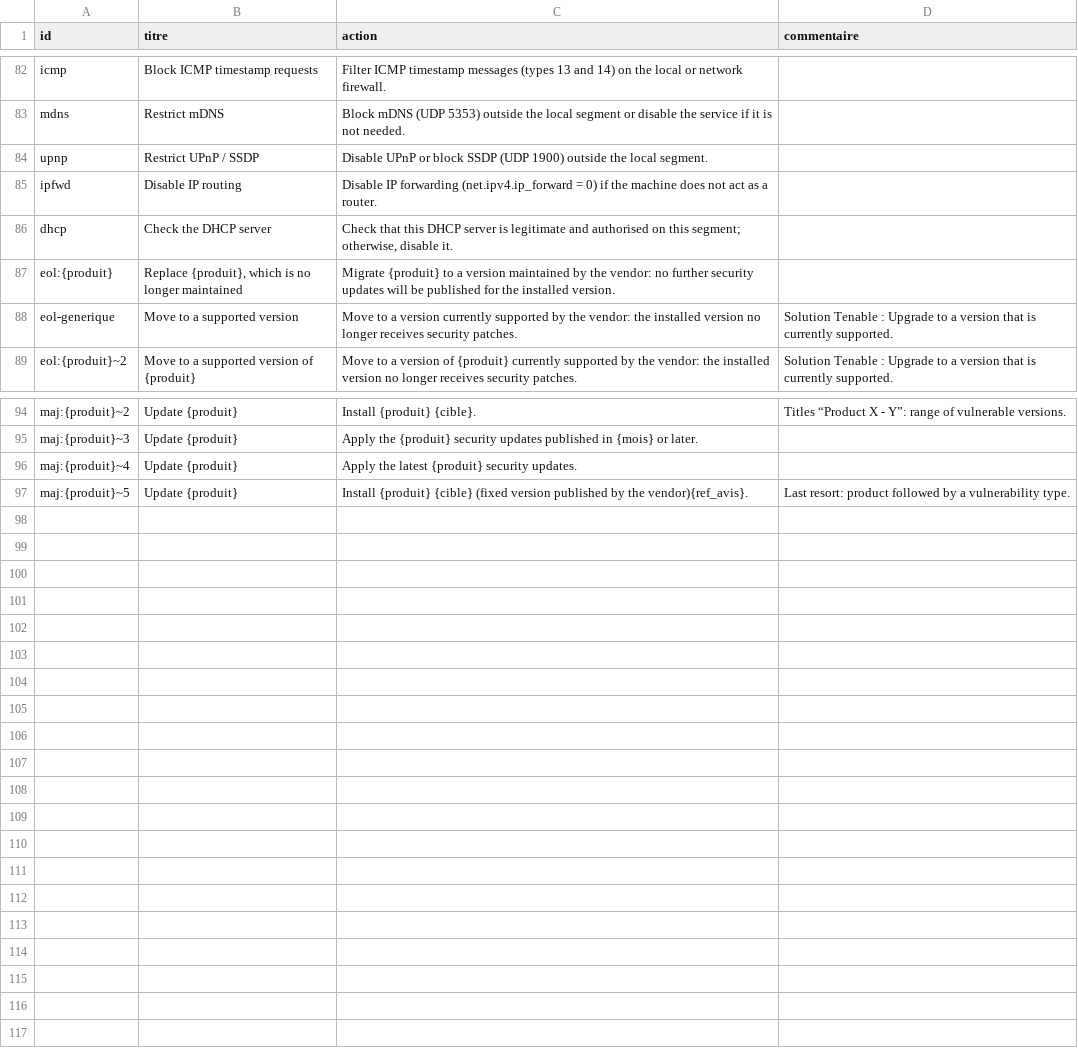
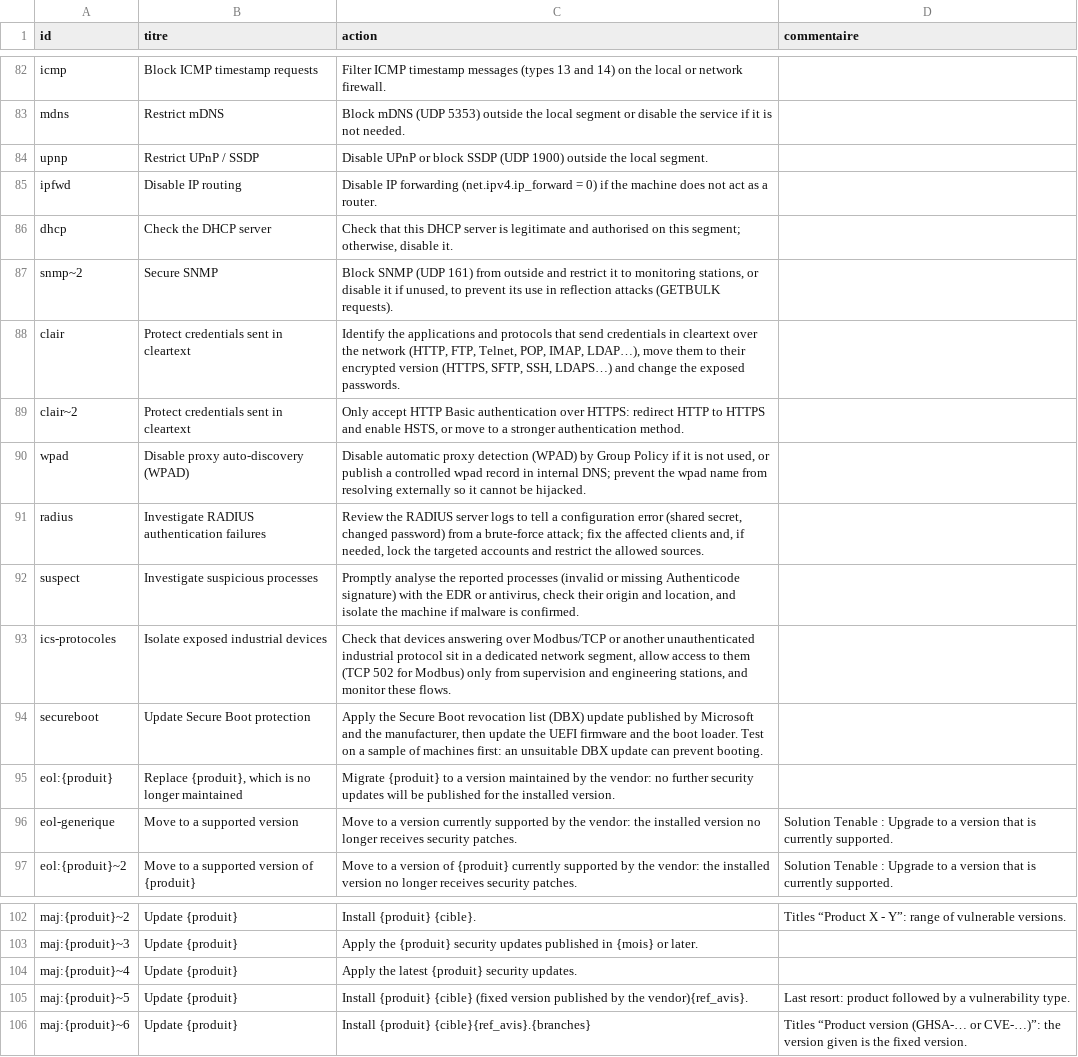
Before and after one commit to blckdvc/Tenable-Report-Workshop, a CSV file: regles/textes_en.csv, drawn as a sheet; only a part is shown, gaps mark what is left out.

```diff
--- a/regles/textes_en.csv
+++ b/regles/textes_en.csv
@@ -86,2 +86,10 @@
 "dhcp";"Check the DHCP server";"Check that this DHCP server is legitimate and authorised on this segment; otherwise, disable it.";""
+"snmp~2";"Secure SNMP";"Block SNMP (UDP 161) from outside and restrict it to monitoring stations, or disable it if unused, to prevent its use in reflection attacks (GETBULK requests).";""
+"clair";"Protect credentials sent in cleartext";"Identify the applications and protocols that send credentials in cleartext over the network (HTTP, FTP, Telnet, POP, IMAP, LDAP…), move them to their encrypted version (HTTPS, SFTP, SSH, LDAPS…) and change the exposed passwords.";""
+"clair~2";"Protect credentials sent in cleartext";"Only accept HTTP Basic authentication over HTTPS: redirect HTTP to HTTPS and enable HSTS, or move to a stronger authentication method.";""
+"wpad";"Disable proxy auto-discovery (WPAD)";"Disable automatic proxy detection (WPAD) by Group Policy if it is not used, or publish a controlled wpad record in internal DNS; prevent the wpad name from resolving externally so it cannot be hijacked.";""
+"radius";"Investigate RADIUS authentication failures";"Review the RADIUS server logs to tell a configuration error (shared secret, changed password) from a brute-force attack; fix the affected clients and, if needed, lock the targeted accounts and restrict the allowed sources.";""
+"suspect";"Investigate suspicious processes";"Promptly analyse the reported processes (invalid or missing Authenticode signature) with the EDR or antivirus, check their origin and location, and isolate the machine if malware is confirmed.";""
+"ics-protocoles";"Isolate exposed industrial devices";"Check that devices answering over Modbus/TCP or another unauthenticated industrial protocol sit in a dedicated network segment, allow access to them (TCP 502 for Modbus) only from supervision and engineering stations, and monitor these flows.";""
+"secureboot";"Update Secure Boot protection";"Apply the Secure Boot revocation list (DBX) update published by Microsoft and the manufacturer, then update the UEFI firmware and the boot loader. Test on a sample of machines first: an unsuitable DBX update can prevent booting.";""
 "eol:{produit}";"Replace {produit}, which is no longer maintained";"Migrate {produit} to a version maintained by the vendor: no further security updates will be published for the installed version.";""
@@ -97 +105,2 @@
 "maj:{produit}~5";"Update {produit}";"Install {produit} {cible} (fixed version published by the vendor){ref_avis}.";"Last resort: product followed by a vulnerability type."
+"maj:{produit}~6";"Update {produit}";"Install {produit} {cible}{ref_avis}.{branches}";"Titles “Product version (GHSA-… or CVE-…)”: the version given is the fixed version."
```
Also changed, not shown: regles/base.csv, regles/textes_es.csv, 3 other files.
